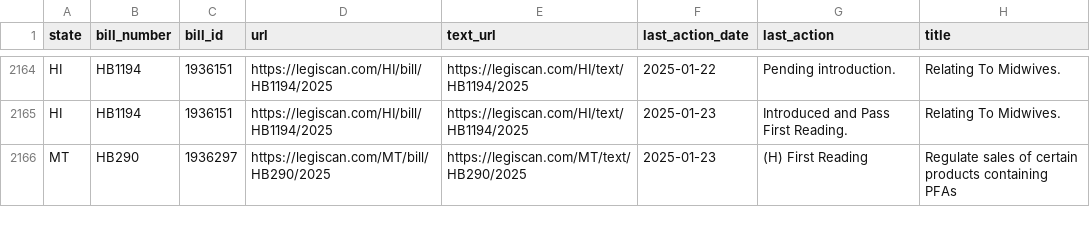
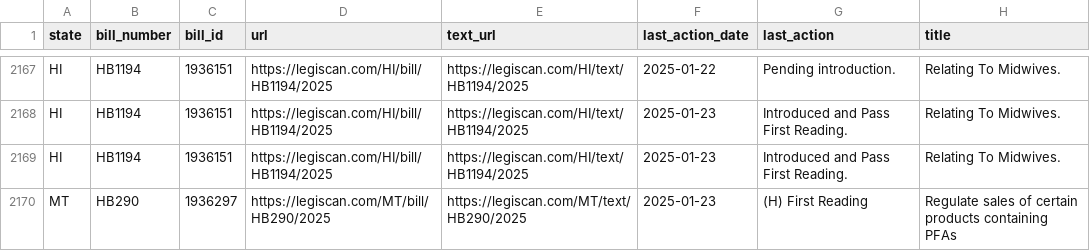
Before and after one commit to monimiller/texas_impact, a CSV file: sources/legiscan/bills.csv, drawn as a sheet; only a part is shown, gaps mark what is left out; the diff covers the shown part only; the diff names each change by its address in the sheet, - before the commit and + after, or states it on an @@ line.

```diff
--- a/sources/legiscan/bills.csv
+++ b/sources/legiscan/bills.csv
+row 2169: HI | HB1194 | 1936151 | https://legiscan.com/HI/bill/HB1194/2025 | https://legiscan.com/HI/text/HB1194/2025 | 2025-01-23 | Introduced and Pass First Reading. | Relating To Midwives.
```
Also changed, not shown: 4 added rows elsewhere in this file.
